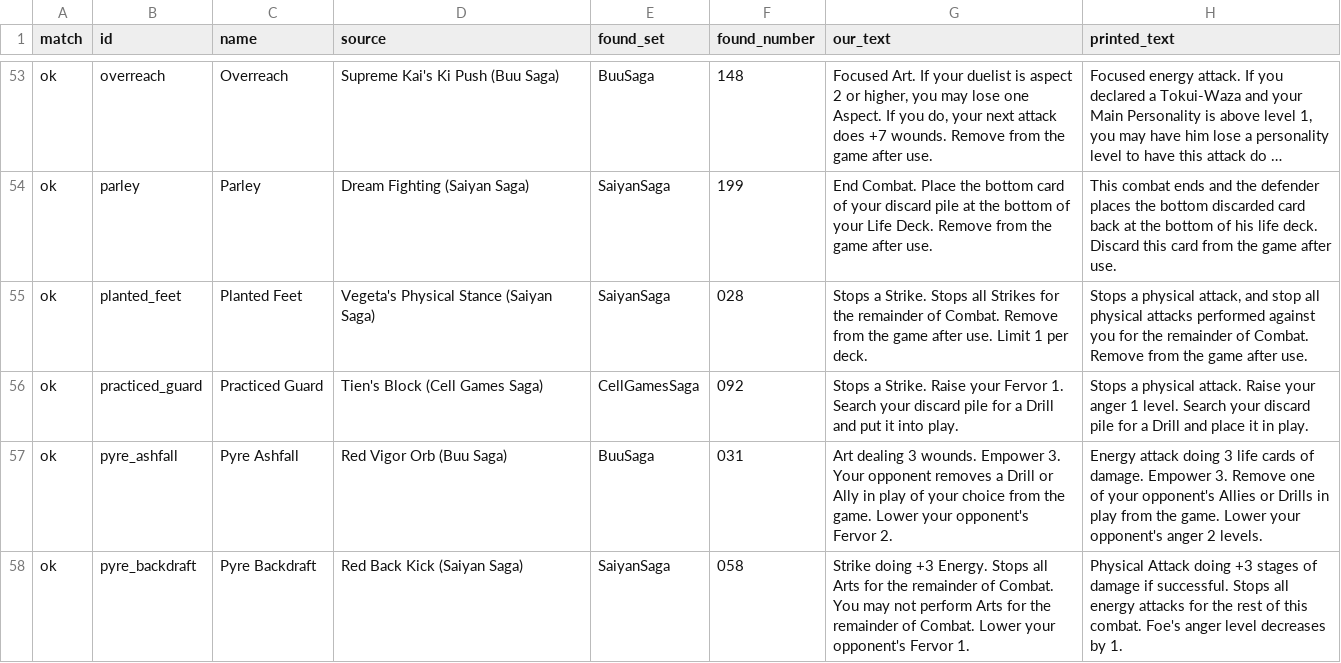
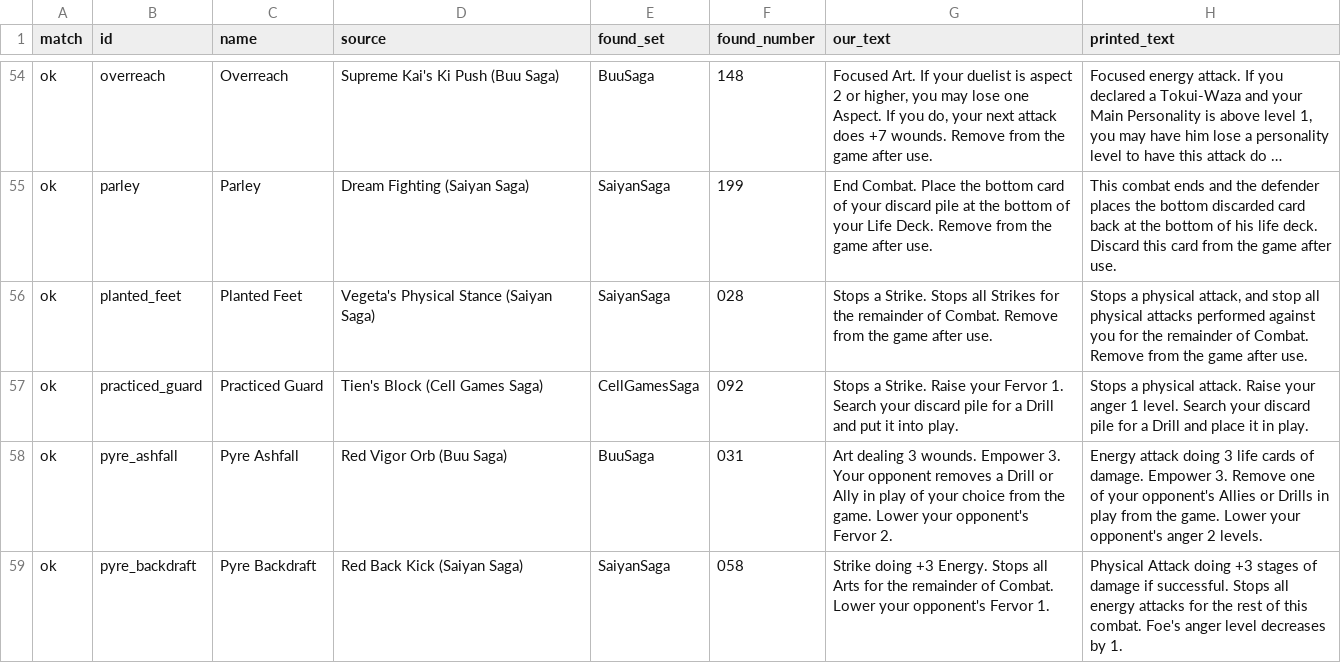
Before and after one commit to Fenyn/Gamestorming, a TSV file: zenith/tools/source_audit.tsv, drawn as a sheet; only a part is shown, gaps mark what is left out; long unchanged cells end in …; addresses are those after the commit; the diff covers the shown part only; the diff names each change by its address in the sheet, - before the commit and + after, or states it on an @@ line.

```diff
--- a/zenith/tools/source_audit.tsv
+++ b/zenith/tools/source_audit.tsv
-G56 (our_text): …after use. Limit 1 per deck.
+G56 (our_text): …after use.
-G59 (our_text): …of Combat. You may not perform Arts for the remainder of Combat. Lower your…
+G59 (our_text): …of Combat. Lower your…
```
Also changed, not shown: 2 added rows, 2 removed rows and 27 edited cells elsewhere in this file, 8 other files.
